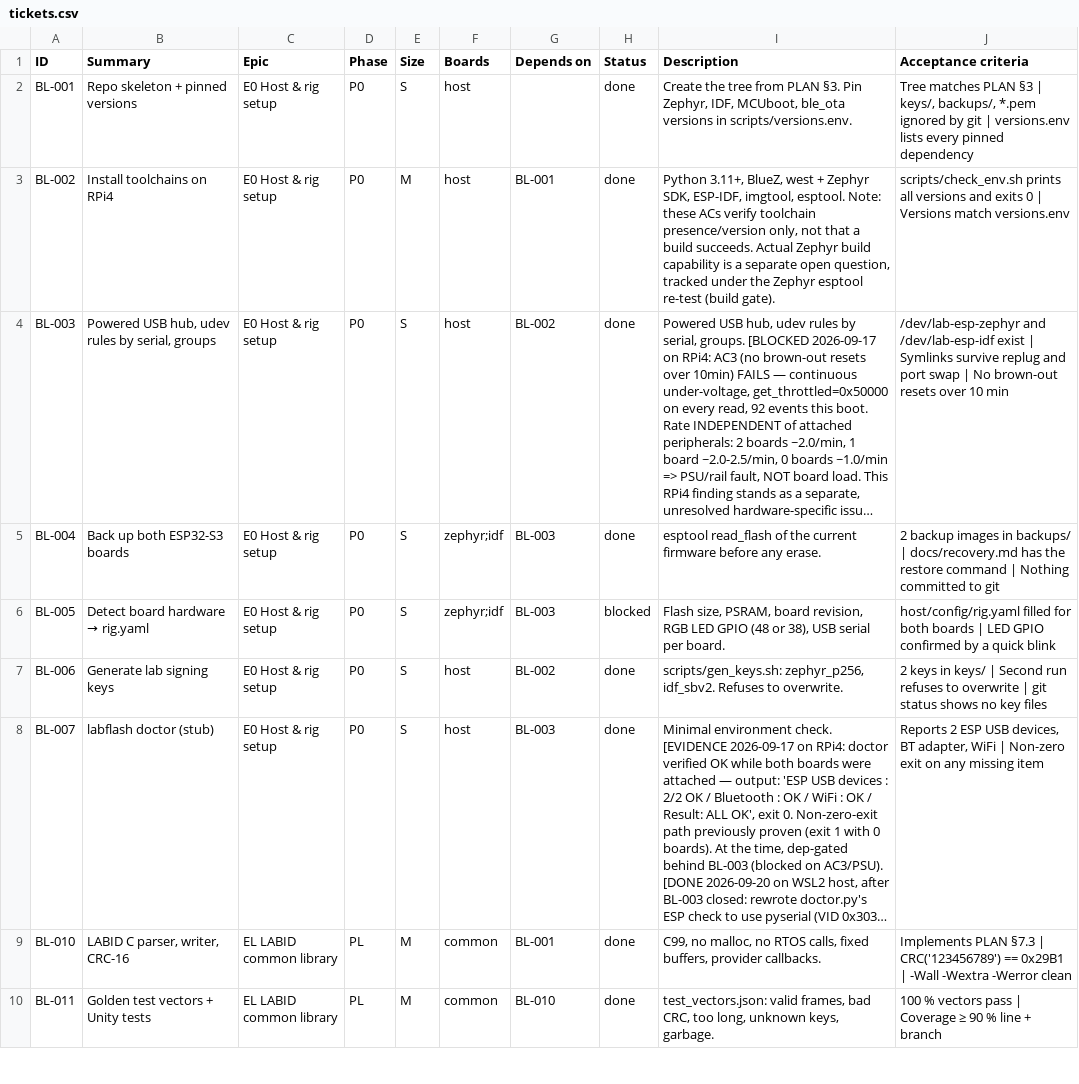
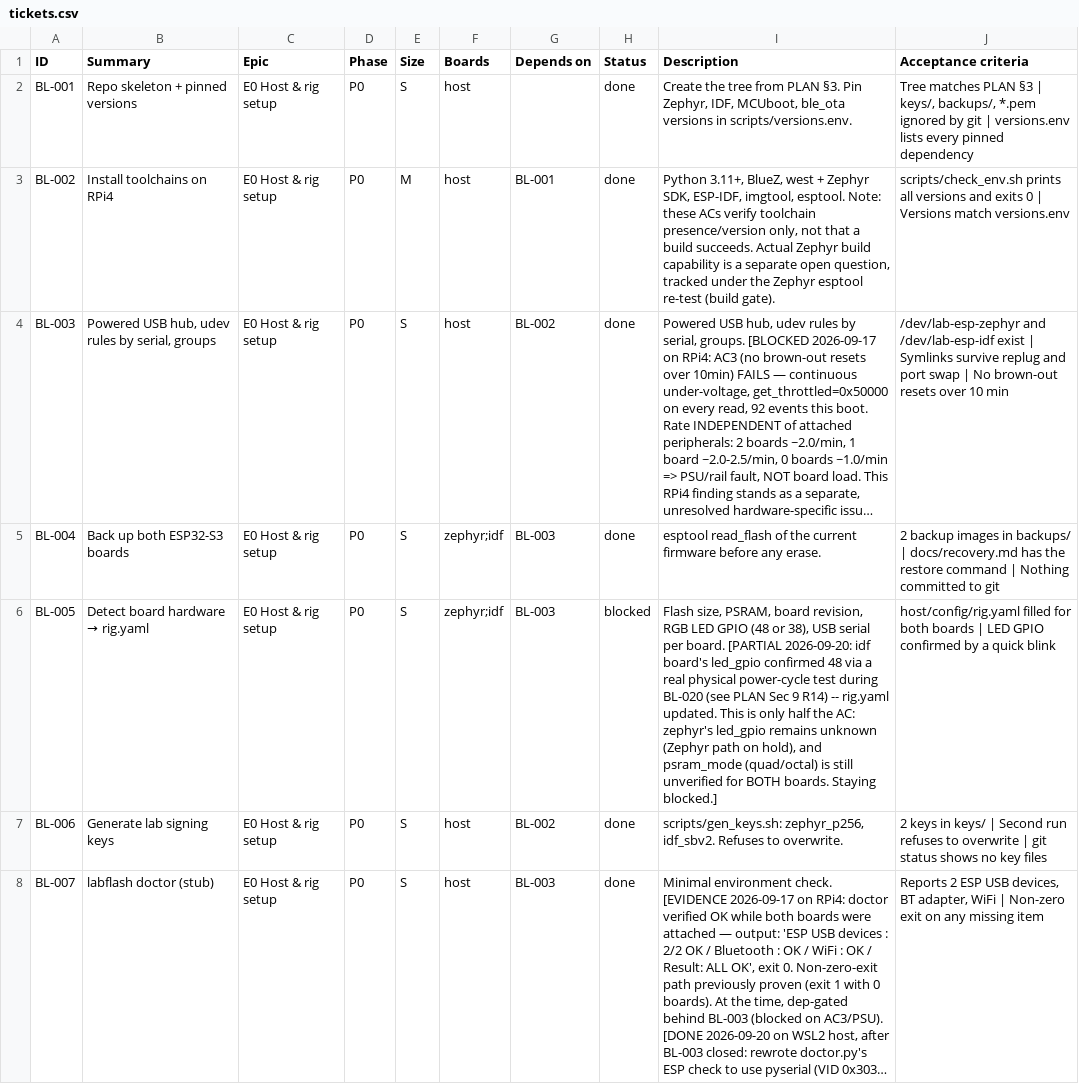
Before and after one commit to mohamed-soubhi/bootlab-esp, a CSV file: tickets/tickets.csv, drawn as a sheet; only a part is shown; the shorter side is filled out with more unchanged rows; long unchanged cells end in …; the diff covers the shown part only; the diff names each change by its address in the sheet, - before the commit and + after, or states it on an @@ line.

Commit message:
BL-020/BL-005: confirm GPIO48 via physical power-cycle, update rig.yaml
Full honest chain: GPIO48 (original default) tried first -> steady,
non-blinking light -> GPIO38 tried based on that signal -> also steady
-> console-routing fix attempted -> still zero serial output -> board
found resetting into ROM bootloader on any port open (R14) -> DTR/RTS
suppression tested and ruled out as a fix -> a TRUE PHYSICAL power-cycle
(unplug/replug, bypassing usbipd/DTR-RTS entirely) produced a stable
running state: lab-esp-idf blinked white at 1Hz on GPIO48, visually
counted and confirmed by the owner.

This proves GPIO48 was correct all along and the blink logic was never
buggy -- every "steady light" observation before this was R14's
reset-into-bootloader behavior masking a single latched WS2812 frame,
not a code or pin defect.

Kconfig.projbuild: comment updated to record GPIO48 as confirmed (value
was already 48, no functional change -- the currently-flashed binary
already matches). Diagnostic logging left in app_main.c for now, useful
for BL-022 later.

host/config/rig.yaml: idf.led_gpio updated from "unknown" to 48 with
the finding referenced. zephyr.led_gpio deliberately left "unknown"
(Zephyr path on hold, no evidence for that board).

BL-005 updated to reflect partial resolution -- idf's LED GPIO is
confirmed, but the ticket's AC covers both boards plus PSRAM mode
(quad/octal), neither of which is resolved for zephyr. Stays blocked,
not closed.

BL-020: "v1 blinks 1 Hz" and R13 ACs marked PASS with this evidence.
"hang variant resets within 10s" remains open, and its testability is
now itself in question given R14 (see PLAN.md, separate commit).

```diff
--- a/tickets/tickets.csv
+++ b/tickets/tickets.csv
-I6 (Description): …per board.
+I6 (Description): …per board. [PARTIAL 2026-09-20: idf board's led_gpio confirmed 48 via a real physical power-cycle test during BL-020 (see PLAN Sec 9 R14) -- rig.yaml updated. This is only half the AC: zephyr's led_gpio remains unknown (Zephyr path on hold), and psram_mode (quad/octal) is still unverified for BOTH boards. Staying blocked.]
```
Also changed, not shown: 1 edited cell elsewhere in this file, 4 other files.
